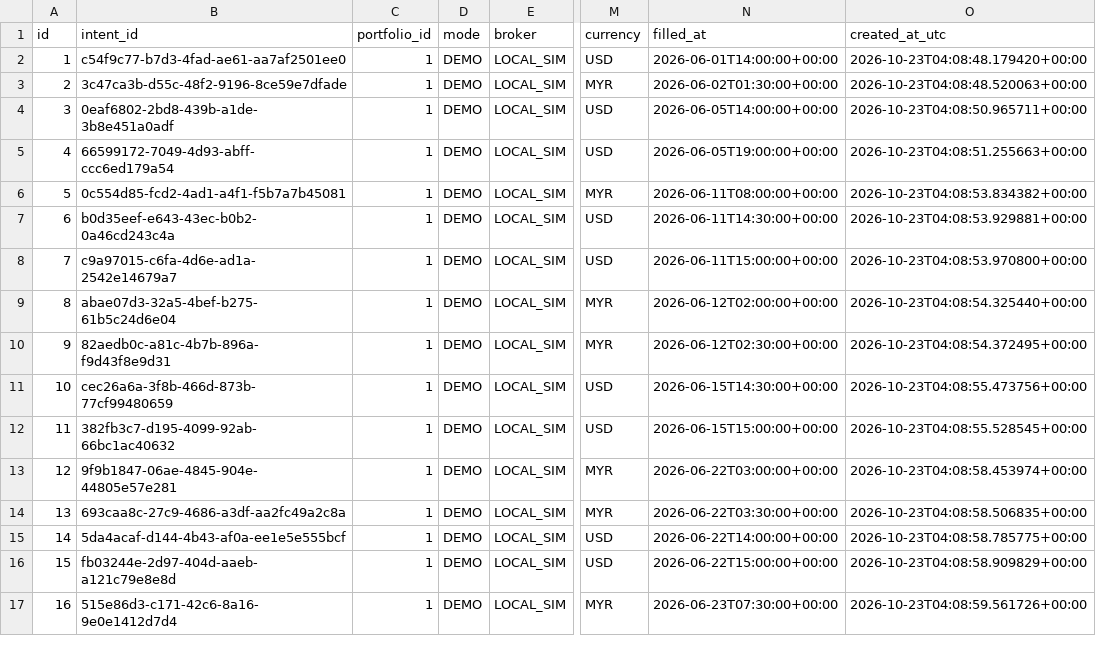
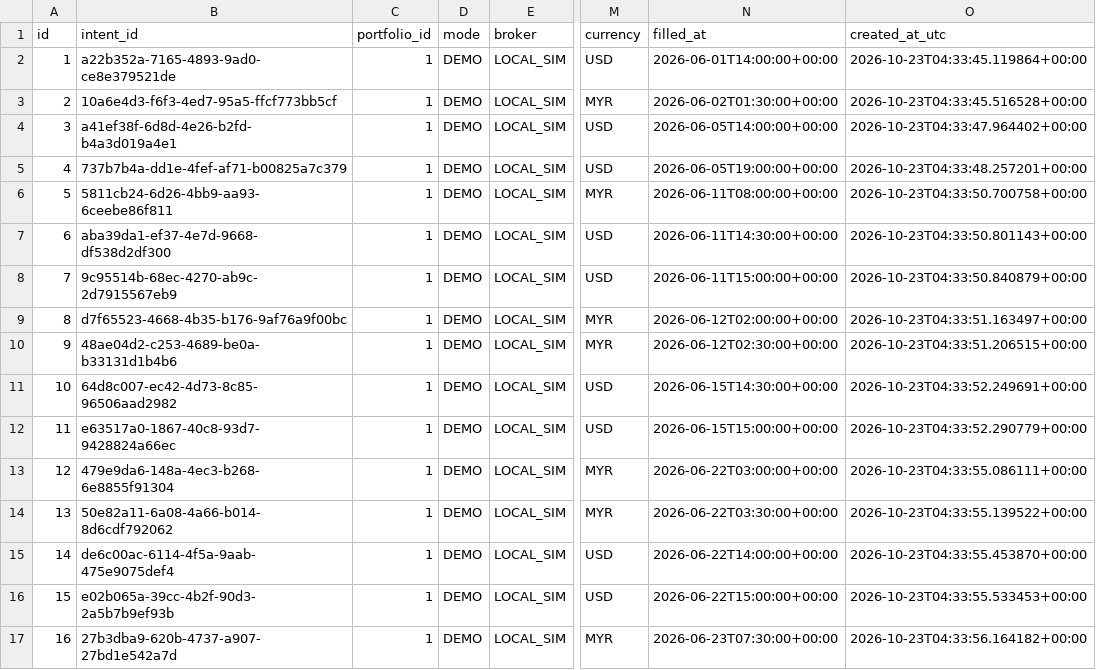
Before and after one commit to TOUCH-English/Marxxx, a CSV file: moomoo-ai-trader/data/examples/demo_run/fills.csv, drawn as a sheet; only a part is shown, gaps mark what is left out; the diff covers the shown part only; the diff names each change by its address in the sheet, - before the commit and + after, or states it on an @@ line.

```diff
--- a/moomoo-ai-trader/data/examples/demo_run/fills.csv
+++ b/moomoo-ai-trader/data/examples/demo_run/fills.csv
-B2 (intent_id): c54f9c77-b7d3-4fad-ae61-aa7af2501ee0
+B2 (intent_id): a22b352a-7165-4893-9ad0-ce8e379521de
-O2 (created_at_utc): 2026-10-23T04:08:48.179420+00:00
+O2 (created_at_utc): 2026-10-23T04:33:45.119864+00:00
-B3 (intent_id): 3c47ca3b-d55c-48f2-9196-8ce59e7dfade
+B3 (intent_id): 10a6e4d3-f6f3-4ed7-95a5-ffcf773bb5cf
-O3 (created_at_utc): 2026-10-23T04:08:48.520063+00:00
+O3 (created_at_utc): 2026-10-23T04:33:45.516528+00:00
-B4 (intent_id): 0eaf6802-2bd8-439b-a1de-3b8e451a0adf
+B4 (intent_id): a41ef38f-6d8d-4e26-b2fd-b4a3d019a4e1
-O4 (created_at_utc): 2026-10-23T04:08:50.965711+00:00
+O4 (created_at_utc): 2026-10-23T04:33:47.964402+00:00
-B5 (intent_id): 66599172-7049-4d93-abff-ccc6ed179a54
+B5 (intent_id): 737b7b4a-dd1e-4fef-af71-b00825a7c379
-O5 (created_at_utc): 2026-10-23T04:08:51.255663+00:00
+O5 (created_at_utc): 2026-10-23T04:33:48.257201+00:00
-B6 (intent_id): 0c554d85-fcd2-4ad1-a4f1-f5b7a7b45081
+B6 (intent_id): 5811cb24-6d26-4bb9-aa93-6ceebe86f811
-O6 (created_at_utc): 2026-10-23T04:08:53.834382+00:00
+O6 (created_at_utc): 2026-10-23T04:33:50.700758+00:00
-B7 (intent_id): b0d35eef-e643-43ec-b0b2-0a46cd243c4a
+B7 (intent_id): aba39da1-ef37-4e7d-9668-df538d2df300
-O7 (created_at_utc): 2026-10-23T04:08:53.929881+00:00
+O7 (created_at_utc): 2026-10-23T04:33:50.801143+00:00
-B8 (intent_id): c9a97015-c6fa-4d6e-ad1a-2542e14679a7
+B8 (intent_id): 9c95514b-68ec-4270-ab9c-2d7915567eb9
-O8 (created_at_utc): 2026-10-23T04:08:53.970800+00:00
+O8 (created_at_utc): 2026-10-23T04:33:50.840879+00:00
-B9 (intent_id): abae07d3-32a5-4bef-b275-61b5c24d6e04
+B9 (intent_id): d7f65523-4668-4b35-b176-9af76a9f00bc
-O9 (created_at_utc): 2026-10-23T04:08:54.325440+00:00
+O9 (created_at_utc): 2026-10-23T04:33:51.163497+00:00
-B10 (intent_id): 82aedb0c-a81c-4b7b-896a-f9d43f8e9d31
+B10 (intent_id): 48ae04d2-c253-4689-be0a-b33131d1b4b6
-O10 (created_at_utc): 2026-10-23T04:08:54.372495+00:00
+O10 (created_at_utc): 2026-10-23T04:33:51.206515+00:00
-B11 (intent_id): cec26a6a-3f8b-466d-873b-77cf99480659
+B11 (intent_id): 64d8c007-ec42-4d73-8c85-96506aad2982
-O11 (created_at_utc): 2026-10-23T04:08:55.473756+00:00
+O11 (created_at_utc): 2026-10-23T04:33:52.249691+00:00
-B12 (intent_id): 382fb3c7-d195-4099-92ab-66bc1ac40632
+B12 (intent_id): e63517a0-1867-40c8-93d7-9428824a66ec
-O12 (created_at_utc): 2026-10-23T04:08:55.528545+00:00
+O12 (created_at_utc): 2026-10-23T04:33:52.290779+00:00
-B13 (intent_id): 9f9b1847-06ae-4845-904e-44805e57e281
+B13 (intent_id): 479e9da6-148a-4ec3-b268-6e8855f91304
-O13 (created_at_utc): 2026-10-23T04:08:58.453974+00:00
+O13 (created_at_utc): 2026-10-23T04:33:55.086111+00:00
-B14 (intent_id): 693caa8c-27c9-4686-a3df-aa2fc49a2c8a
+B14 (intent_id): 50e82a11-6a08-4a66-b014-8d6cdf792062
-O14 (created_at_utc): 2026-10-23T04:08:58.506835+00:00
+O14 (created_at_utc): 2026-10-23T04:33:55.139522+00:00
-B15 (intent_id): 5da4acaf-d144-4b43-af0a-ee1e5e555bcf
+B15 (intent_id): de6c00ac-6114-4f5a-9aab-475e9075def4
-O15 (created_at_utc): 2026-10-23T04:08:58.785775+00:00
+O15 (created_at_utc): 2026-10-23T04:33:55.453870+00:00
-B16 (intent_id): fb03244e-2d97-404d-aaeb-a121c79e8e8d
+B16 (intent_id): e02b065a-39cc-4b2f-90d3-2a5b7b9ef93b
-O16 (created_at_utc): 2026-10-23T04:08:58.909829+00:00
+O16 (created_at_utc): 2026-10-23T04:33:55.533453+00:00
-B17 (intent_id): 515e86d3-c171-42c6-8a16-9e0e1412d7d4
+B17 (intent_id): 27b3dba9-620b-4737-a907-27bd1e542a7d
-O17 (created_at_utc): 2026-10-23T04:08:59.561726+00:00
+O17 (created_at_utc): 2026-10-23T04:33:56.164182+00:00
```
Also changed, not shown: 44 edited cells elsewhere in this file, moomoo-ai-trader/data/examples/demo_run/orders.csv, moomoo-ai-trader/data/examples/demo_run/positions.csv, 21 other files.
